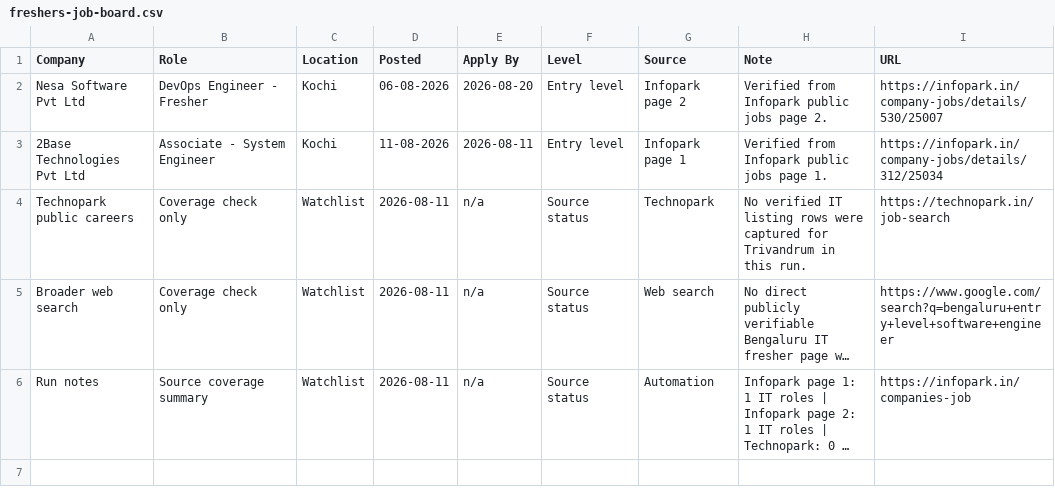
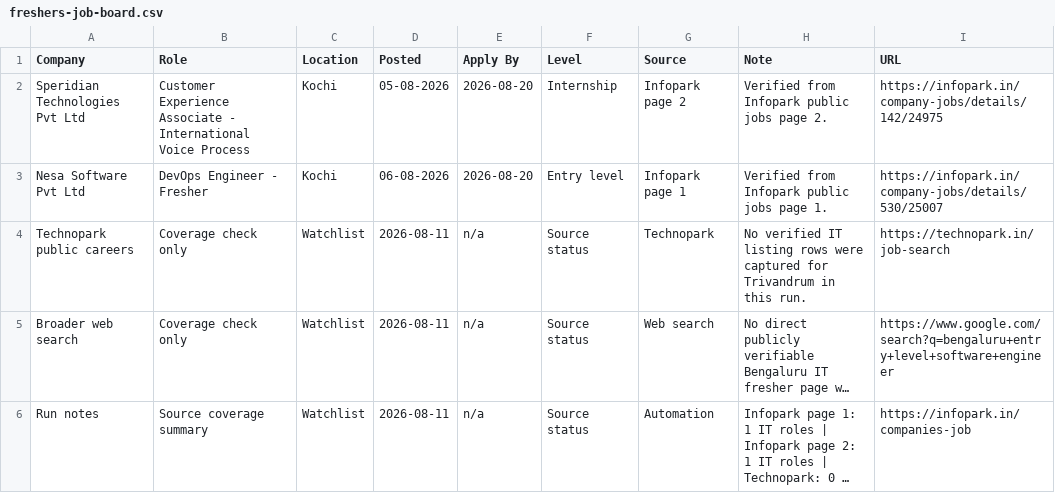
Before and after one commit to sk-learner/Automation-freshers-job-alert, a CSV file: docs/freshers-job-board.csv, drawn as a sheet; long unchanged cells end in ….

```diff
--- a/docs/freshers-job-board.csv
+++ b/docs/freshers-job-board.csv
@@ -1,4 +1,4 @@
 Company,Role,Location,Posted,Apply By,Level,Source,Note,URL
-Nesa Software Pvt Ltd,DevOps Engineer - Fresher,Kochi,06-08-2026,2026-08-20,Entry level,Infopark page 2,Verified from Infopark public jobs page 2.,https://infopark.in/company-jobs/details/530/25007
-2Base Technologies Pvt Ltd,Associate - System Engineer,Kochi,11-08-2026,2026-08-11,Entry level,Infopark page 1,Verified from Infopark public jobs page 1.,https://infopark.in/company-jobs/details/312/25034
+Speridian Technologies Pvt Ltd,Customer Experience Associate - International Voice Process,Kochi,05-08-2026,2026-08-20,Internship,Infopark page 2,Verified from Infopark public jobs page 2.,https://infopark.in/company-jobs/details/142/24975
+Nesa Software Pvt Ltd,DevOps Engineer - Fresher,Kochi,06-08-2026,2026-08-20,Entry level,Infopark page 1,Verified from Infopark public jobs page 1.,https://infopark.in/company-jobs/details/530/25007
 Technopark public careers,Coverage check only,Watchlist,2026-08-11,n/a,Source status,Technopark,No verified IT listing rows were captured for Trivandrum in this run.,https://technopark.in/job-search
```
Also changed, not shown: outputs/freshers-job-board.csv, 4 other files.
